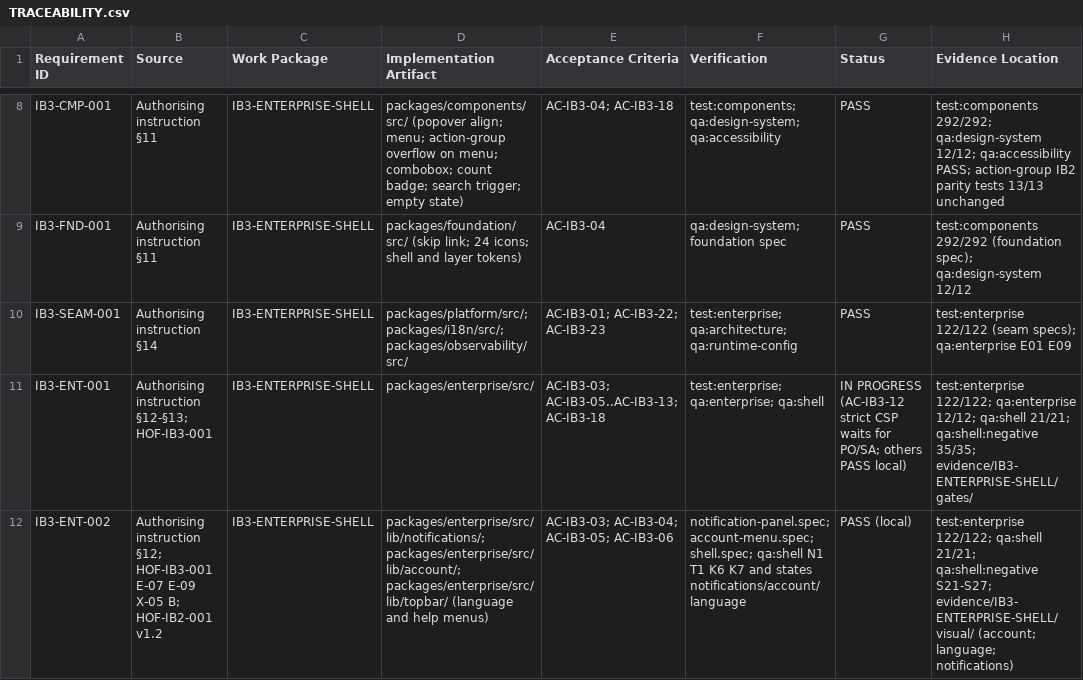
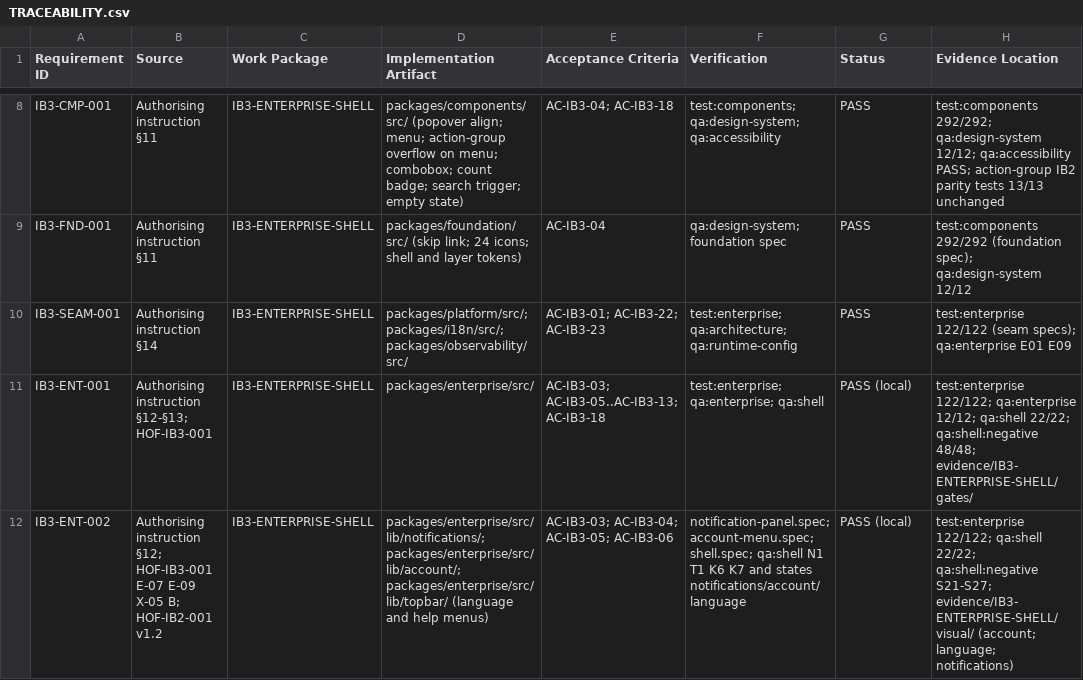
Before and after one commit to kougit/proseit-paep, a CSV file: work-packages/IB3-ENTERPRISE-SHELL/TRACEABILITY.csv, drawn as a sheet; only a part is shown, gaps mark what is left out; the diff covers the shown part only.

```diff
--- a/work-packages/IB3-ENTERPRISE-SHELL/TRACEABILITY.csv
+++ b/work-packages/IB3-ENTERPRISE-SHELL/TRACEABILITY.csv
@@ -10,3 +10,3 @@ IB3-FND-001,Authorising instruction §11,IB3-ENTERPRISE-SHELL,packages/foundatio
 IB3-SEAM-001,Authorising instruction §14,IB3-ENTERPRISE-SHELL,packages/platform/src/; packages/i18n/src/; packages/observability/src/,AC-IB3-01; AC-IB3-22; AC-IB3-23,test:enterprise; qa:architecture; qa:runtime-config,PASS,test:enterprise 122/122 (seam specs); qa:enterprise E01 E09
-IB3-ENT-001,Authorising instruction §12-§13; HOF-IB3-001,IB3-ENTERPRISE-SHELL,packages/enterprise/src/,AC-IB3-03; AC-IB3-05..AC-IB3-13; AC-IB3-18,test:enterprise; qa:enterprise; qa:shell,IN PROGRESS (AC-IB3-12 strict CSP waits for PO/SA; others PASS local),test:enterprise 122/122; qa:enterprise 12/12; qa:shell 21/21; qa:shell:negative 35/35; evidence/IB3-ENTERPRISE-SHELL/gates/
-IB3-ENT-002,Authorising instruction §12; HOF-IB3-001 E-07 E-09 X-05 B; HOF-IB2-001 v1.2,IB3-ENTERPRISE-SHELL,packages/enterprise/src/lib/notifications/; packages/enterprise/src/lib/account/; packages/enterprise/src/lib/topbar/ (language and help menus),AC-IB3-03; AC-IB3-04; AC-IB3-05; AC-IB3-06,notification-panel.spec; account-menu.spec; shell.spec; qa:shell N1 T1 K6 K7 and states notifications/account/language,PASS (local),test:enterprise 122/122; qa:shell 21/21; qa:shell:negative S21-S27; evidence/IB3-ENTERPRISE-SHELL/visual/ (account; language; notifications)
+IB3-ENT-001,Authorising instruction §12-§13; HOF-IB3-001,IB3-ENTERPRISE-SHELL,packages/enterprise/src/,AC-IB3-03; AC-IB3-05..AC-IB3-13; AC-IB3-18,test:enterprise; qa:enterprise; qa:shell,PASS (local),test:enterprise 122/122; qa:enterprise 12/12; qa:shell 22/22; qa:shell:negative 48/48; evidence/IB3-ENTERPRISE-SHELL/gates/
+IB3-ENT-002,Authorising instruction §12; HOF-IB3-001 E-07 E-09 X-05 B; HOF-IB2-001 v1.2,IB3-ENTERPRISE-SHELL,packages/enterprise/src/lib/notifications/; packages/enterprise/src/lib/account/; packages/enterprise/src/lib/topbar/ (language and help menus),AC-IB3-03; AC-IB3-04; AC-IB3-05; AC-IB3-06,notification-panel.spec; account-menu.spec; shell.spec; qa:shell N1 T1 K6 K7 and states notifications/account/language,PASS (local),test:enterprise 122/122; qa:shell 22/22; qa:shell:negative S21-S27; evidence/IB3-ENTERPRISE-SHELL/visual/ (account; language; notifications)
```
Also changed, not shown: 1 added row and 1 edited cell elsewhere in this file, 9 other files.
